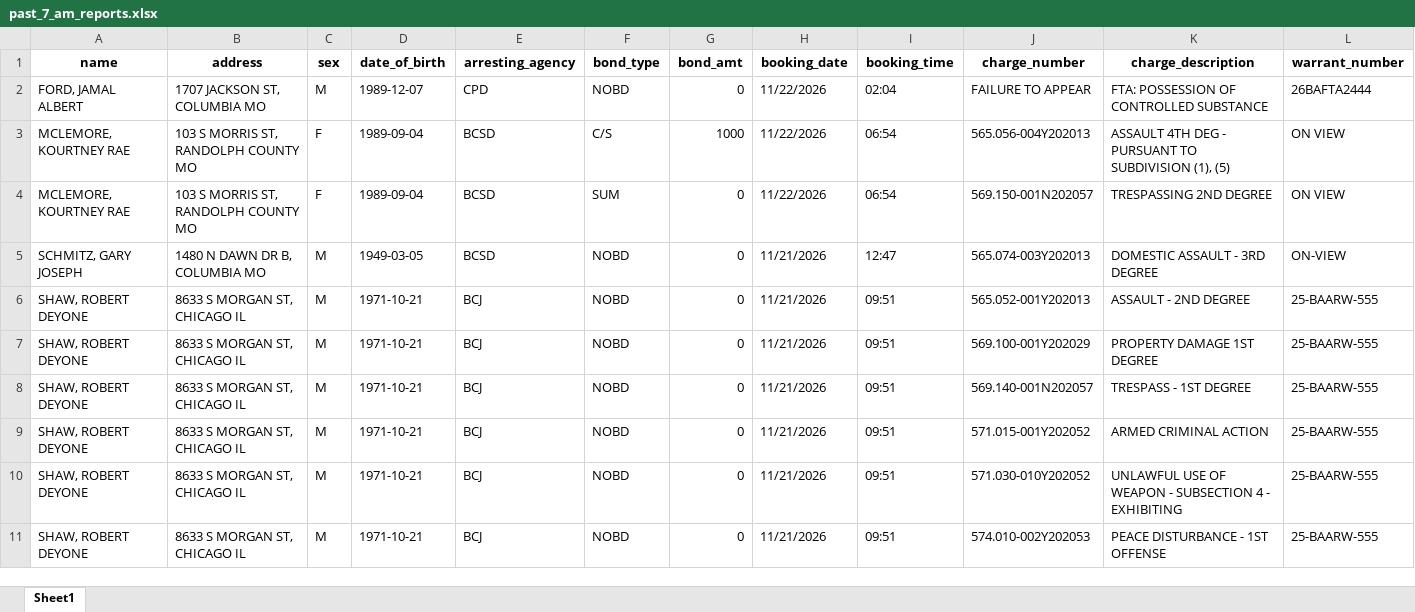
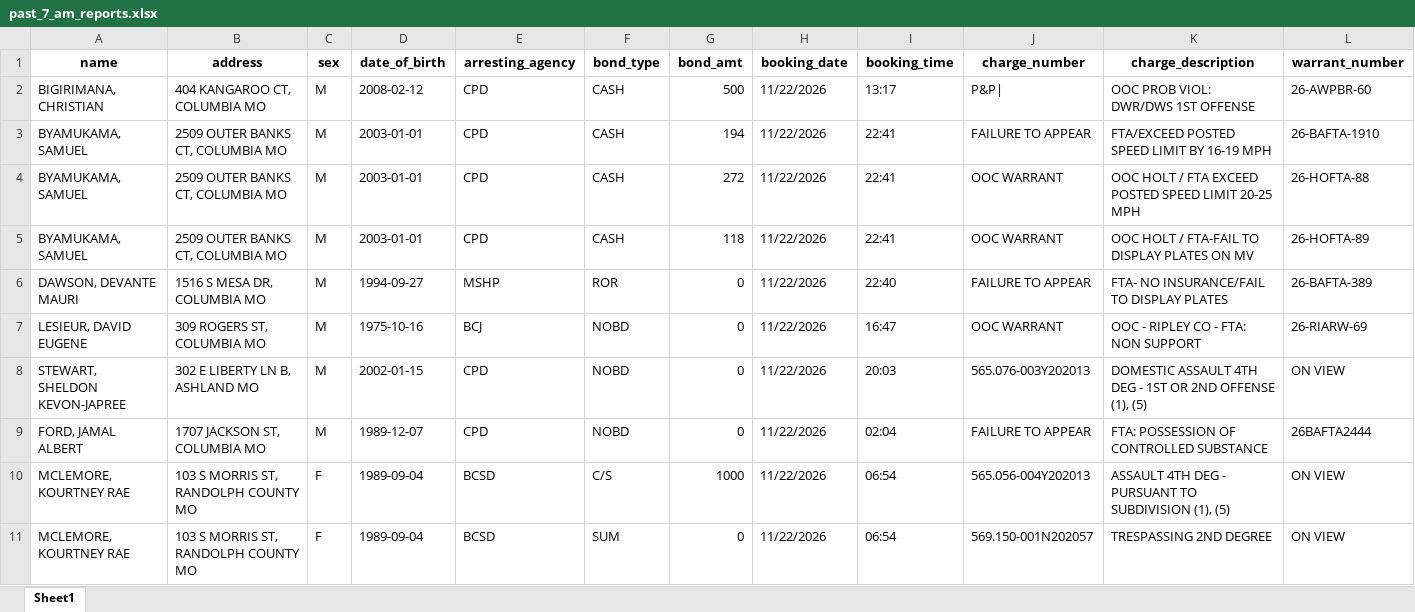
Before and after one commit to MizzouDataJournalism/bc-jail-data, an Excel workbook: updated-data/past_7_am_reports.xlsx, sheet Sheet1, drawn as a sheet; only a part is shown; the shorter side is filled out with more unchanged rows; values as stored, in another font and other column widths than the file's, no borders; rows hold the shown columns only; the diff names each change by its address in the sheet, - before the commit and + after, or states it on an @@ line.

```diff
--- a/updated-data/past_7_am_reports.xlsx (sheet Sheet1)
+++ b/updated-data/past_7_am_reports.xlsx (sheet Sheet1)
+row 2: BIGIRIMANA, CHRISTIAN | 404 KANGAROO CT, COLUMBIA MO | M | 2008-02-12 | CPD | CASH | 500 | 11/22/2026 | 13:17 | P&P| | OOC PROB VIOL: DWR/DWS 1ST OFFENSE | 26-AWPBR-60
+row 3: BYAMUKAMA, SAMUEL | 2509 OUTER BANKS CT, COLUMBIA MO | M | 2003-01-01 | CPD | CASH | 194 | 11/22/2026 | 22:41 | FAILURE TO APPEAR | FTA/EXCEED POSTED SPEED LIMIT BY 16-19 MPH | 26-BAFTA-1910
+row 4: BYAMUKAMA, SAMUEL | 2509 OUTER BANKS CT, COLUMBIA MO | M | 2003-01-01 | CPD | CASH | 272 | 11/22/2026 | 22:41 | OOC WARRANT | OOC HOLT / FTA EXCEED POSTED SPEED LIMIT 20-25 MPH | 26-HOFTA-88
+row 5: BYAMUKAMA, SAMUEL | 2509 OUTER BANKS CT, COLUMBIA MO | M | 2003-01-01 | CPD | CASH | 118 | 11/22/2026 | 22:41 | OOC WARRANT | OOC HOLT / FTA-FAIL TO DISPLAY PLATES ON MV | 26-HOFTA-89
+row 6: DAWSON, DEVANTE MAURI | 1516 S MESA DR, COLUMBIA MO | M | 1994-09-27 | MSHP | ROR | 0 | 11/22/2026 | 22:40 | FAILURE TO APPEAR | FTA- NO INSURANCE/FAIL TO DISPLAY PLATES | 26-BAFTA-389
+row 7: LESIEUR, DAVID EUGENE | 309 ROGERS ST, COLUMBIA MO | M | 1975-10-16 | BCJ | NOBD | 0 | 11/22/2026 | 16:47 | OOC WARRANT | OOC - RIPLEY CO - FTA: NON SUPPORT | 26-RIARW-69
+row 8: STEWART, SHELDON KEVON-JAPREE | 302 E LIBERTY LN B, ASHLAND MO | M | 2002-01-15 | CPD | NOBD | 0 | 11/22/2026 | 20:03 | 565.076-003Y202013 | DOMESTIC ASSAULT 4TH DEG - 1ST OR 2ND OFFENSE (1), (5) | ON VIEW
```
Also changed, not shown: 3 other files.
